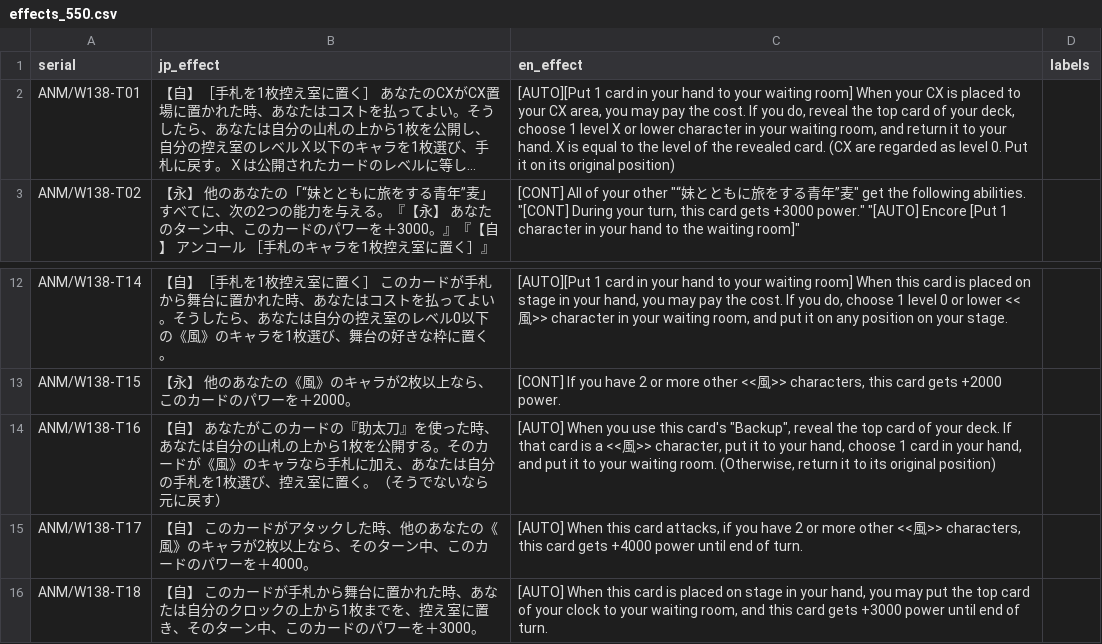
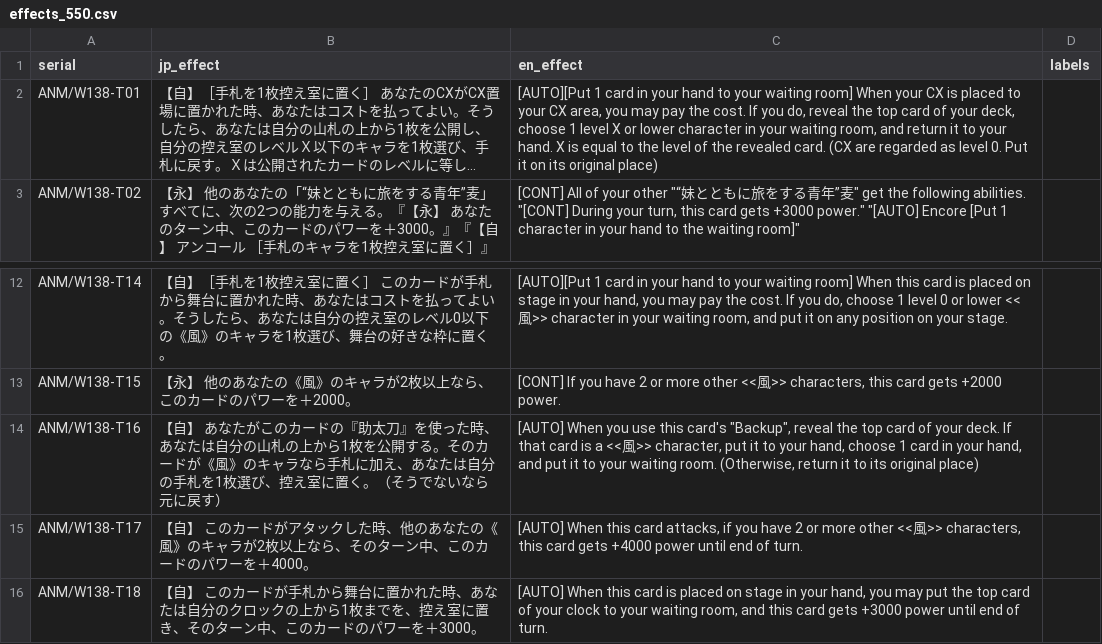
Before and after one commit to ronelm2000/wsmtools, a CSV file: Montage.Weiss.Tools.Test/Resources/effects_550.csv, drawn as a sheet; only a part is shown, gaps mark what is left out; long unchanged cells end in …; the diff names each change by its address in the sheet, - before the commit and + after, or states it on an @@ line.

Commit message:
Unifies expected reminder text: original position → original place Removes more simple CI unit tests

```diff
--- a/Montage.Weiss.Tools.Test/Resources/effects_550.csv
+++ b/Montage.Weiss.Tools.Test/Resources/effects_550.csv
-C2 (en_effect): …its original position)
+C2 (en_effect): …its original place)
-C14 (en_effect): …its original position)
+C14 (en_effect): …its original place)
```
Also changed, not shown: 1 other file.
